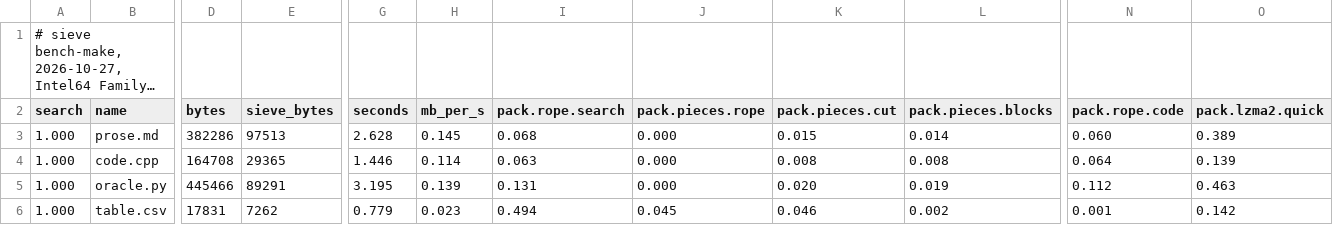
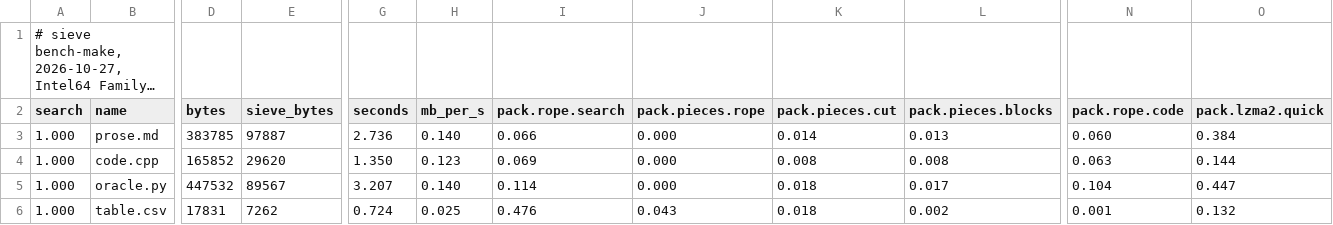
Before and after one commit to Thor110/Potentia, a TSV file: Sieve/results/bench-make-quick-2026-10-27.tsv, drawn as a sheet; only a part is shown, gaps mark what is left out; long unchanged cells end in …; the diff covers the shown part only; the diff names each change by its address in the sheet, - before the commit and + after, or states it on an @@ line.

```diff
--- a/Sieve/results/bench-make-quick-2026-10-27.tsv
+++ b/Sieve/results/bench-make-quick-2026-10-27.tsv
-D3 (bytes): 382286
+D3 (bytes): 383785
-E3 (sieve_bytes): 97513
+E3 (sieve_bytes): 97887
-G3 (seconds): 2.628
+G3 (seconds): 2.736
-H3 (mb_per_s): 0.145
+H3 (mb_per_s): 0.140
-I3 (pack.rope.search): 0.068
+I3 (pack.rope.search): 0.066
-K3 (pack.pieces.cut): 0.015
+K3 (pack.pieces.cut): 0.014
-L3 (pack.pieces.blocks): 0.014
+L3 (pack.pieces.blocks): 0.013
-O3 (pack.lzma2.quick): 0.389
+O3 (pack.lzma2.quick): 0.384
-D4 (bytes): 164708
+D4 (bytes): 165852
-E4 (sieve_bytes): 29365
+E4 (sieve_bytes): 29620
-G4 (seconds): 1.446
+G4 (seconds): 1.350
-H4 (mb_per_s): 0.114
+H4 (mb_per_s): 0.123
-I4 (pack.rope.search): 0.063
+I4 (pack.rope.search): 0.069
-N4 (pack.rope.code): 0.064
+N4 (pack.rope.code): 0.063
-O4 (pack.lzma2.quick): 0.139
+O4 (pack.lzma2.quick): 0.144
-D5 (bytes): 445466
+D5 (bytes): 447532
-E5 (sieve_bytes): 89291
+E5 (sieve_bytes): 89567
-G5 (seconds): 3.195
+G5 (seconds): 3.207
-H5 (mb_per_s): 0.139
+H5 (mb_per_s): 0.140
-I5 (pack.rope.search): 0.131
+I5 (pack.rope.search): 0.114
-K5 (pack.pieces.cut): 0.020
+K5 (pack.pieces.cut): 0.018
-L5 (pack.pieces.blocks): 0.019
+L5 (pack.pieces.blocks): 0.017
-N5 (pack.rope.code): 0.112
+N5 (pack.rope.code): 0.104
-O5 (pack.lzma2.quick): 0.463
+O5 (pack.lzma2.quick): 0.447
-G6 (seconds): 0.779
+G6 (seconds): 0.724
-H6 (mb_per_s): 0.023
+H6 (mb_per_s): 0.025
-I6 (pack.rope.search): 0.494
+I6 (pack.rope.search): 0.476
-J6 (pack.pieces.rope): 0.045
+J6 (pack.pieces.rope): 0.043
-K6 (pack.pieces.cut): 0.046
+K6 (pack.pieces.cut): 0.018
-O6 (pack.lzma2.quick): 0.142
+O6 (pack.lzma2.quick): 0.132
```
Also changed, not shown: 81 edited cells elsewhere in this file, Sieve/metrics/index.tsv, 38 other files.
